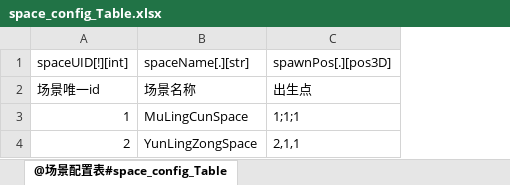
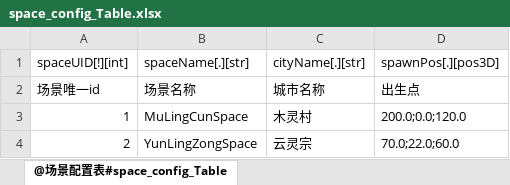
Before and after one commit to m969/wanfadalu_server, an Excel workbook: scripts/data/space_config_Table.xlsx, sheet @场景配置表#space_config_Table, drawn as a sheet; values as stored, in another font and other column widths than the file's, no borders; addresses are those after the commit; the diff names each change by its address in the sheet, - before the commit and + after, or states it on an @@ line.

```diff
--- a/scripts/data/space_config_Table.xlsx (sheet @场景配置表#space_config_Table)
+++ b/scripts/data/space_config_Table.xlsx (sheet @场景配置表#space_config_Table)
+column C, rows 1-4: cityName[.][str] | 城市名称 | 木灵村 | 云灵宗
-D3: 1;1;1
+D3: 200.0;0.0;120.0
-D4: 2,1,1
+D4: 70.0;22.0;60.0
```
Also changed, not shown: scripts/data/1_ExcelToData.xlsm, scripts/data/npc_config_Table.xlsx, 51 other files.
